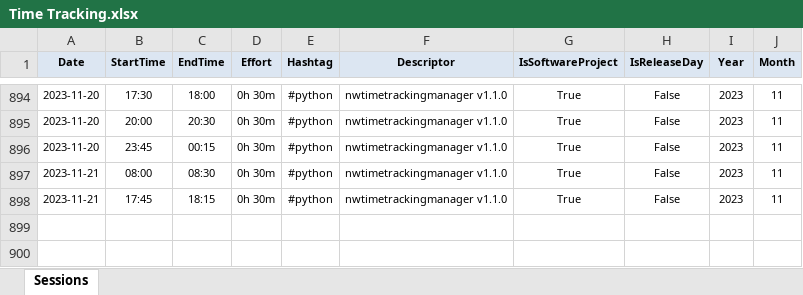
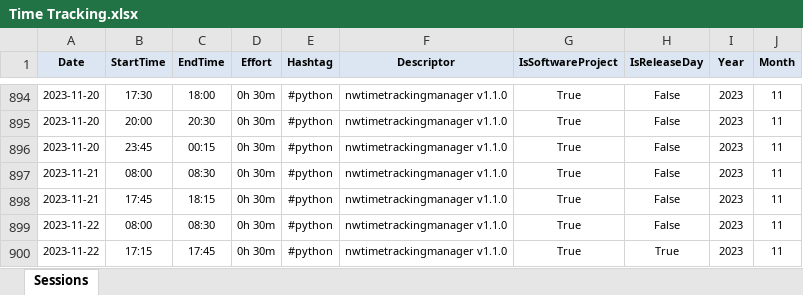
Before and after one commit to numbworks/nwtimetracking, an Excel workbook: data/Time Tracking.xlsx, sheet Sessions, drawn as a sheet; only a part is shown, gaps mark what is left out; values as stored, in another font and other column widths than the file's, no borders; the diff names each change by its address in the sheet, - before the commit and + after, or states it on an @@ line.

Commit message:
#13 Time Tracking.*: updated to 11/22/2023.

```diff
--- a/data/Time Tracking.xlsx (sheet Sessions)
+++ b/data/Time Tracking.xlsx (sheet Sessions)
+row 899: 2023-11-22 | 08:00 | 08:30 | 0h 30m | #python | nwtimetrackingmanager v1.1.0 | True | False | 2023 | 11
+row 900: 2023-11-22 | 17:15 | 17:45 | 0h 30m | #python | nwtimetrackingmanager v1.1.0 | True | True | 2023 | 11
```
Also changed, not shown: 1 other file.
